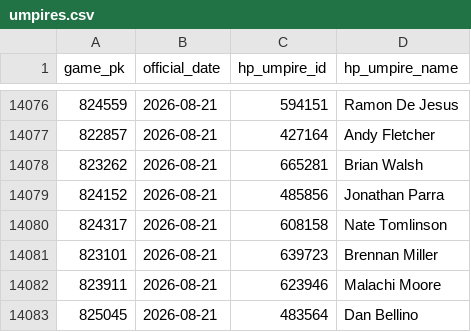
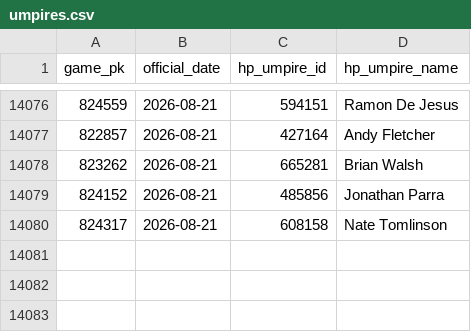
Before and after one commit to joshuakingsland/claude-diamond, a CSV file: data/umpires.csv, drawn as a sheet; only a part is shown, gaps mark what is left out.

```diff
--- a/data/umpires.csv
+++ b/data/umpires.csv
@@ -14080,4 +14080 @@ game_pk,official_date,hp_umpire_id,hp_umpire_name
 824317,2026-08-21,608158,Nate Tomlinson
-823101,2026-08-21,639723,Brennan Miller
-823911,2026-08-21,623946,Malachi Moore
-825045,2026-08-21,483564,Dan Bellino
```
Also changed, not shown: data/lines_upcoming.csv, data/shop_alerts.csv, 9 other files.
